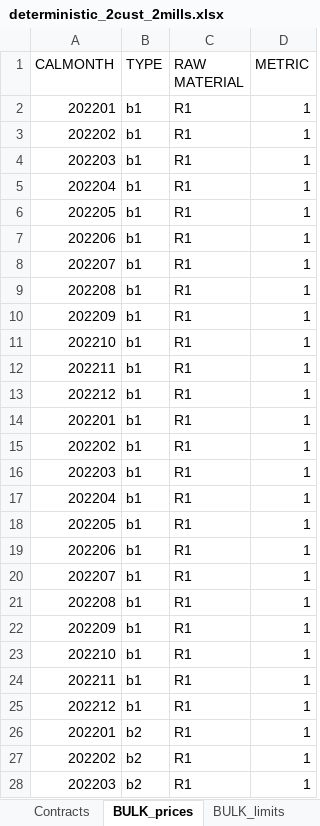
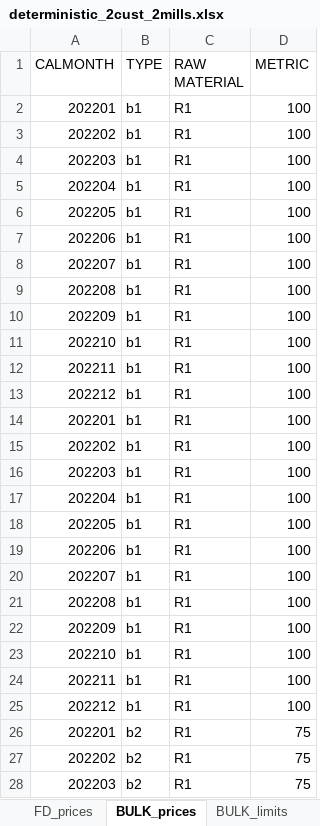
Before and after one commit to th28/thesis, an Excel workbook: deterministic_2cust_2mills.xlsx, sheet BULK_prices, drawn as a sheet; only a part is shown; values as stored, in another font and other column widths than the file's, no borders; the diff covers the shown part only; the diff names each change by its address in the sheet, - before the commit and + after, or states it on an @@ line.

```diff
--- a/deterministic_2cust_2mills.xlsx (sheet BULK_prices)
+++ b/deterministic_2cust_2mills.xlsx (sheet BULK_prices)
+sheet tab: FD_prices
-D2:D25 (METRIC): 1
+D2:D25 (METRIC): 100
-D26:D28 (METRIC): 1
+D26:D28 (METRIC): 75
```
Also changed, not shown: 12 added rows, 12 removed rows and 8 edited cells elsewhere in this sheet, sheet BULK_limits, sheet DACA_limits, sheet DACA_prices, sheet CustomerDemand, sheet RawMaterialPrices, sheet Contracts, other sheet tabs, results.xlsx, 1 other file.
